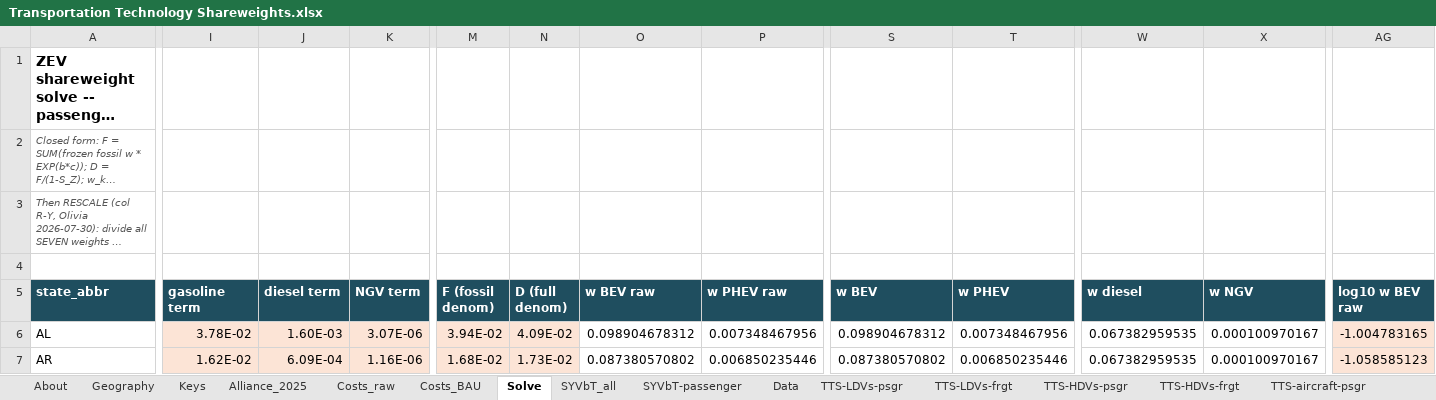
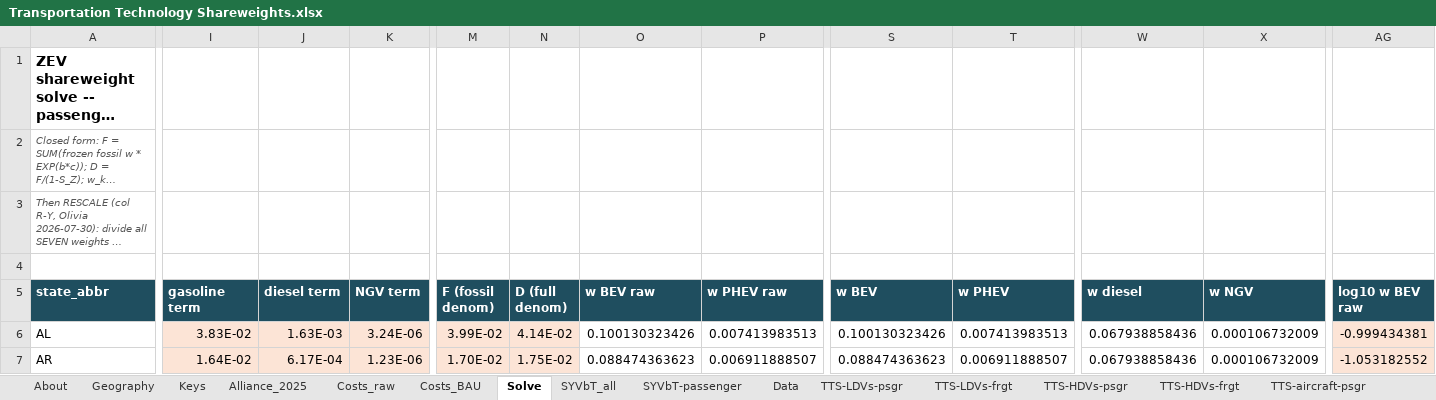
Before and after one commit to EnergyInnovation/eps-arizona, an Excel workbook: InputData/trans/TTS/Transportation Technology Shareweights.xlsx, sheet Solve, drawn as a sheet; only a part is shown, gaps mark what is left out; long unchanged cells end in …; values as stored, in another font and other column widths than the file's, no borders; the diff covers the shown part only; the diff names each change by its address in the sheet, - before the commit and + after, or states it on an @@ line.

```diff
--- a/InputData/trans/TTS/Transportation Technology Shareweights.xlsx (sheet Solve)
+++ b/InputData/trans/TTS/Transportation Technology Shareweights.xlsx (sheet Solve)
-I6 (gasoline term): 3.78E-02
+I6 (gasoline term): 3.83E-02
-J6 (diesel term): 1.60E-03
+J6 (diesel term): 1.63E-03
-K6 (NGV term): 3.07E-06
+K6 (NGV term): 3.24E-06
-M6 (F (fossil denom)): 3.94E-02
+M6 (F (fossil denom)): 3.99E-02
-N6 (D (full denom)): 4.09E-02
+N6 (D (full denom)): 4.14E-02
-O6 (w BEV raw): 0.098904678312
+O6 (w BEV raw): 0.100130323426
-P6 (w PHEV raw): 0.007348467956
+P6 (w PHEV raw): 0.007413983513
-S6 (w BEV): 0.098904678312
+S6 (w BEV): 0.100130323426
-T6 (w PHEV): 0.007348467956
+T6 (w PHEV): 0.007413983513
-W6:W7 (w diesel): 0.067382959535
+W6:W7 (w diesel): 0.067938858436
-X6:X7 (w NGV): 0.000100970167
+X6:X7 (w NGV): 0.000106732009
-AG6 (log10 w BEV raw): -1.004783165
+AG6 (log10 w BEV raw): -0.999434381
-I7 (gasoline term): 1.62E-02
+I7 (gasoline term): 1.64E-02
-J7 (diesel term): 6.09E-04
+J7 (diesel term): 6.17E-04
-K7 (NGV term): 1.16E-06
+K7 (NGV term): 1.23E-06
-M7 (F (fossil denom)): 1.68E-02
+M7 (F (fossil denom)): 1.70E-02
-N7 (D (full denom)): 1.73E-02
+N7 (D (full denom)): 1.75E-02
-O7 (w BEV raw): 0.087380570802
+O7 (w BEV raw): 0.088474363623
-P7 (w PHEV raw): 0.006850235446
+P7 (w PHEV raw): 0.006911888507
-S7 (w BEV): 0.087380570802
+S7 (w BEV): 0.088474363623
-T7 (w PHEV): 0.006850235446
+T7 (w PHEV): 0.006911888507
-AG7 (log10 w BEV raw): -1.058585123
+AG7 (log10 w BEV raw): -1.053182552
```
Also changed, not shown: 1125 edited cells elsewhere in this sheet, sheet Data, sheet TTS-LDVs-frgt, sheet TTS-HDVs-psgr, sheet Costs_raw, sheet Costs_BAU, sheet TTS-HDVs-frgt, 4 more sheets, formulas that keep their value, 24 other files.
